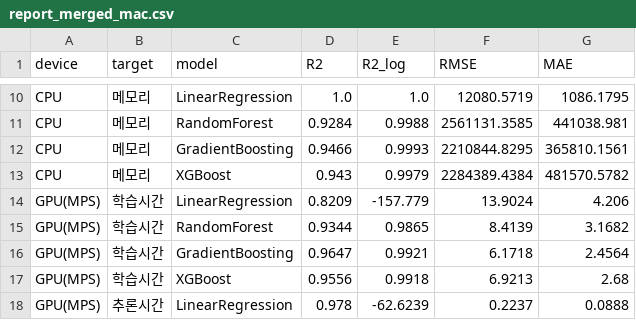
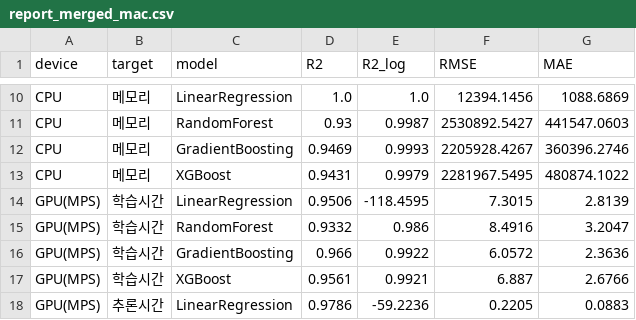
Before and after one commit to iSysLab/ai-simulator, a CSV file: results/report_merged_mac.csv, drawn as a sheet; only a part is shown, gaps mark what is left out; the diff covers the shown part only; the diff names each change by its address in the sheet, - before the commit and + after, or states it on an @@ line.

```diff
--- a/results/report_merged_mac.csv
+++ b/results/report_merged_mac.csv
-F10 (RMSE): 12080.5719
+F10 (RMSE): 12394.1456
-G10 (MAE): 1086.1795
+G10 (MAE): 1088.6869
-D11 (R2): 0.9284
+D11 (R2): 0.93
-E11 (R2_log): 0.9988
+E11 (R2_log): 0.9987
-F11 (RMSE): 2561131.3585
+F11 (RMSE): 2530892.5427
-G11 (MAE): 441038.981
+G11 (MAE): 441547.0603
-D12 (R2): 0.9466
+D12 (R2): 0.9469
-F12 (RMSE): 2210844.8295
+F12 (RMSE): 2205928.4267
-G12 (MAE): 365810.1561
+G12 (MAE): 360396.2746
-D13 (R2): 0.943
+D13 (R2): 0.9431
-F13 (RMSE): 2284389.4384
+F13 (RMSE): 2281967.5495
-G13 (MAE): 481570.5782
+G13 (MAE): 480874.1022
-D14 (R2): 0.8209
+D14 (R2): 0.9506
-E14 (R2_log): -157.779
+E14 (R2_log): -118.4595
-F14 (RMSE): 13.9024
+F14 (RMSE): 7.3015
-G14 (MAE): 4.206
+G14 (MAE): 2.8139
-D15 (R2): 0.9344
+D15 (R2): 0.9332
-E15 (R2_log): 0.9865
+E15 (R2_log): 0.986
-F15 (RMSE): 8.4139
+F15 (RMSE): 8.4916
-G15 (MAE): 3.1682
+G15 (MAE): 3.2047
-D16 (R2): 0.9647
+D16 (R2): 0.966
-E16 (R2_log): 0.9921
+E16 (R2_log): 0.9922
-F16 (RMSE): 6.1718
+F16 (RMSE): 6.0572
-G16 (MAE): 2.4564
+G16 (MAE): 2.3636
-D17 (R2): 0.9556
+D17 (R2): 0.9561
-E17 (R2_log): 0.9918
+E17 (R2_log): 0.9921
-F17 (RMSE): 6.9213
+F17 (RMSE): 6.887
-G17 (MAE): 2.68
+G17 (MAE): 2.6766
-D18 (R2): 0.978
+D18 (R2): 0.9786
-E18 (R2_log): -62.6239
+E18 (R2_log): -59.2236
-F18 (RMSE): 0.2237
+F18 (RMSE): 0.2205
-G18 (MAE): 0.0888
+G18 (MAE): 0.0883
```
Also changed, not shown: 55 edited cells elsewhere in this file, results/report_merged_win.csv, 3 other files.
